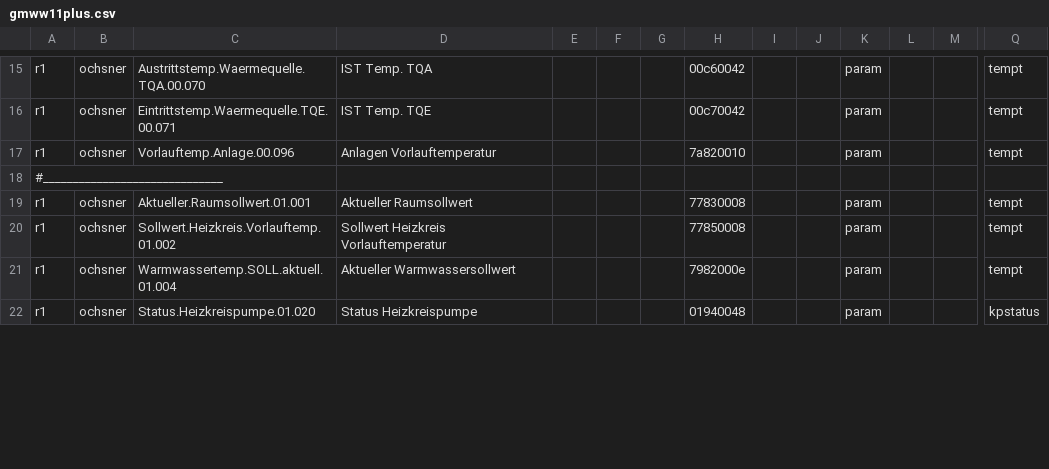
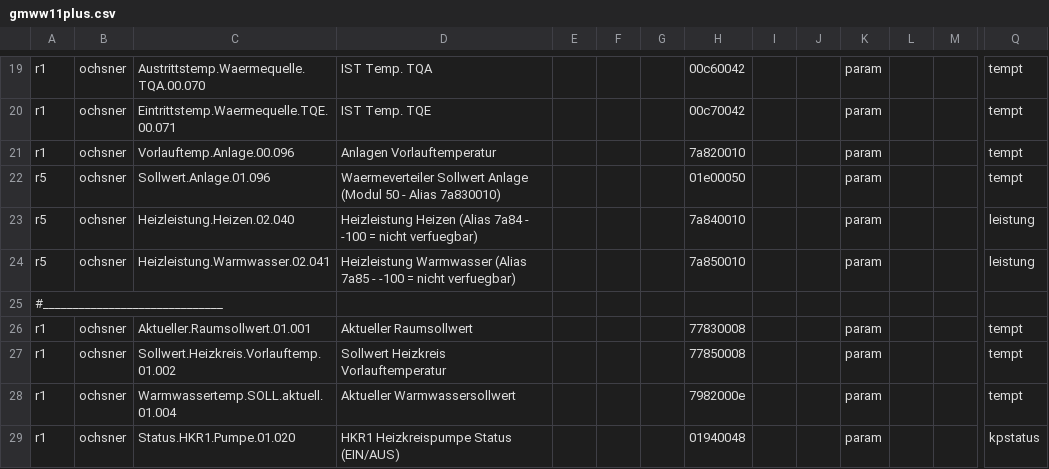
Before and after one commit to jodler80/ebusd-guide-Ochsner-GMWW-with-Home-Assistant, a CSV file: configuration/ochsner/gmww11plus.csv, drawn as a sheet; only a part is shown, gaps mark what is left out; addresses are those after the commit; rows hold the shown columns only; the diff covers the shown part only; the diff names each change by its address in the sheet, - before the commit and + after, or states it on an @@ line.

```diff
--- a/configuration/ochsner/gmww11plus.csv
+++ b/configuration/ochsner/gmww11plus.csv
+row 22: r5 | ochsner | Sollwert.Anlage.01.096 | Waermeverteiler Sollwert Anlage (Modul 50 - Alias 7a830010) |  |  |  | 01e00050 |  |  | param |  |  | tempt
+row 23: r5 | ochsner | Heizleistung.Heizen.02.040 | Heizleistung Heizen (Alias 7a84 - -100 = nicht verfuegbar) |  |  |  | 7a840010 |  |  | param |  |  | leistung
+row 24: r5 | ochsner | Heizleistung.Warmwasser.02.041 | Heizleistung Warmwasser (Alias 7a85 - -100 = nicht verfuegbar) |  |  |  | 7a850010 |  |  | param |  |  | leistung
-C29: Status.Heizkreispumpe.01.020
+C29: Status.HKR1.Pumpe.01.020
-D29: Status Heizkreispumpe
+D29: HKR1 Heizkreispumpe Status (EIN/AUS)
```
Also changed, not shown: 13 added rows, 23 removed rows and 8 edited cells elsewhere in this file, 3 other files.
